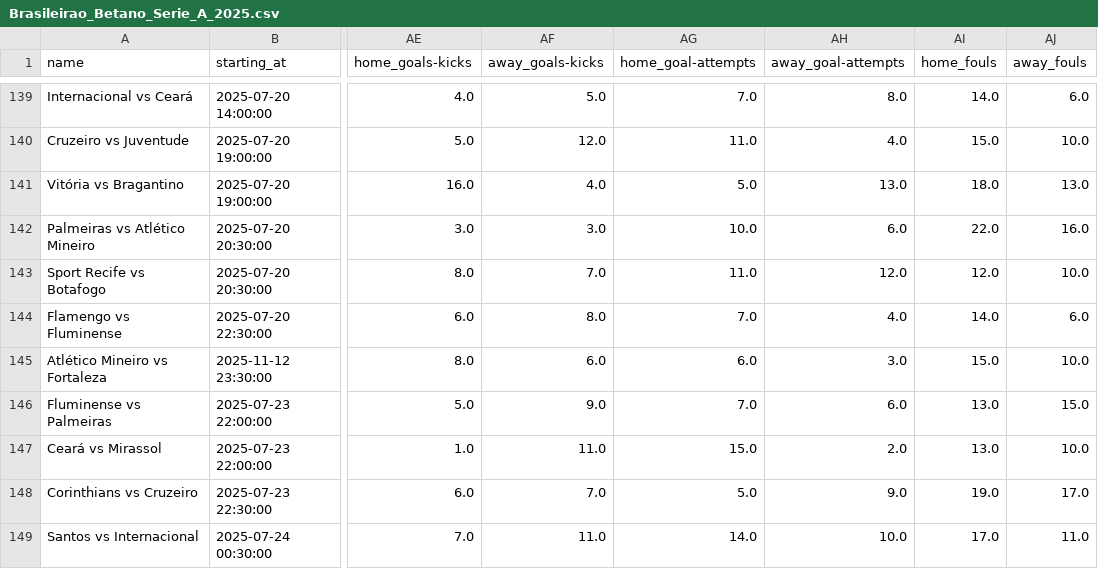
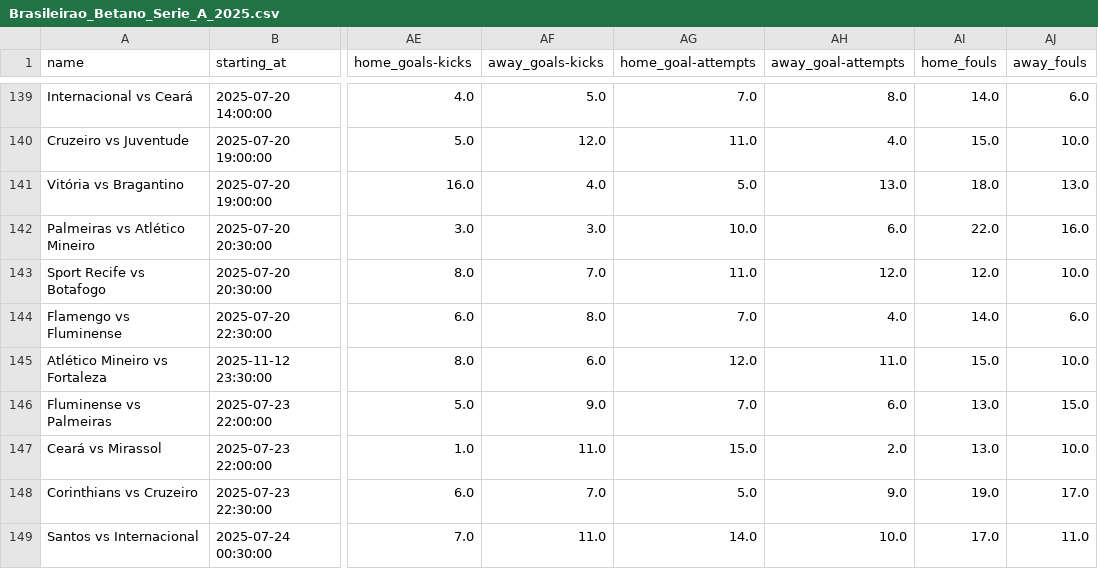
Before and after one commit to Skedaddle3678/data, a CSV file: data/season_2025_pes/ligas/Brasileirao_Betano_Serie_A_2025.csv, drawn as a sheet; only a part is shown, gaps mark what is left out; the diff names each change by its address in the sheet, - before the commit and + after, or states it on an @@ line.

Commit message:
Atualizando data/season_2025_pes/ligas/Brasileirao_Betano_Serie_A_2025.csv via script

```diff
--- a/data/season_2025_pes/ligas/Brasileirao_Betano_Serie_A_2025.csv
+++ b/data/season_2025_pes/ligas/Brasileirao_Betano_Serie_A_2025.csv
-AG145 (home_goal-attempts): 6.0
+AG145 (home_goal-attempts): 12.0
-AH145 (away_goal-attempts): 3.0
+AH145 (away_goal-attempts): 11.0
```
